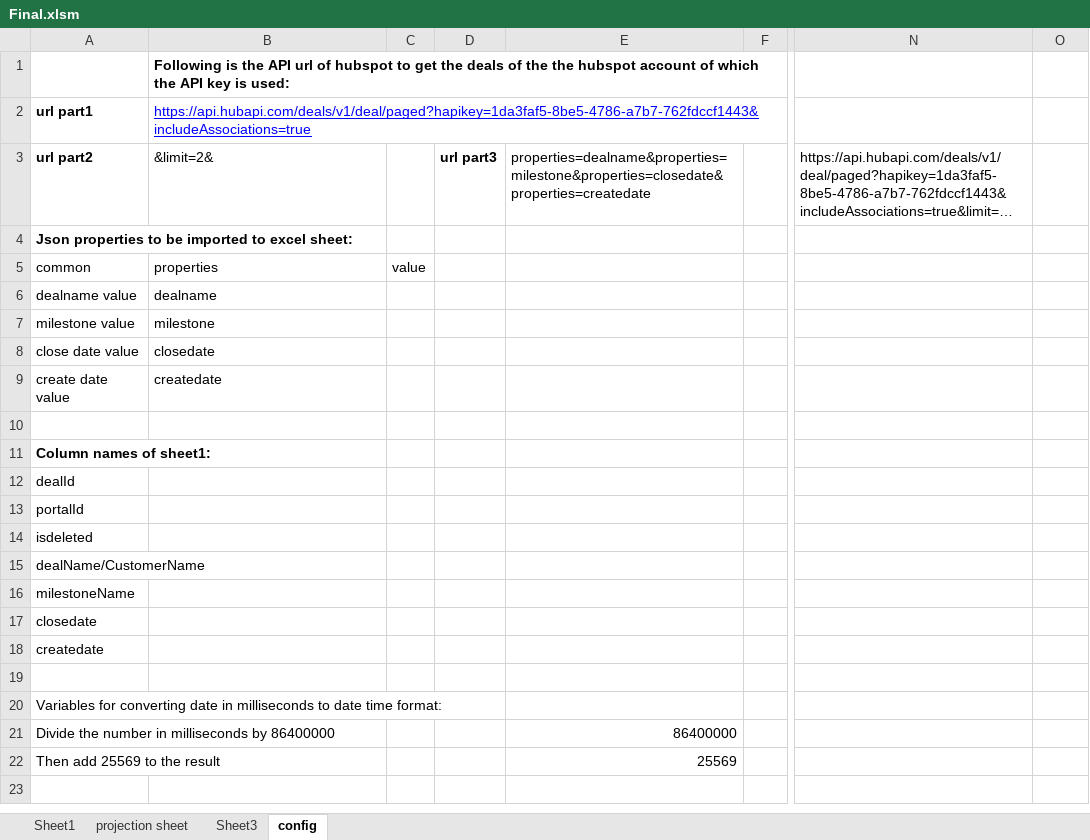
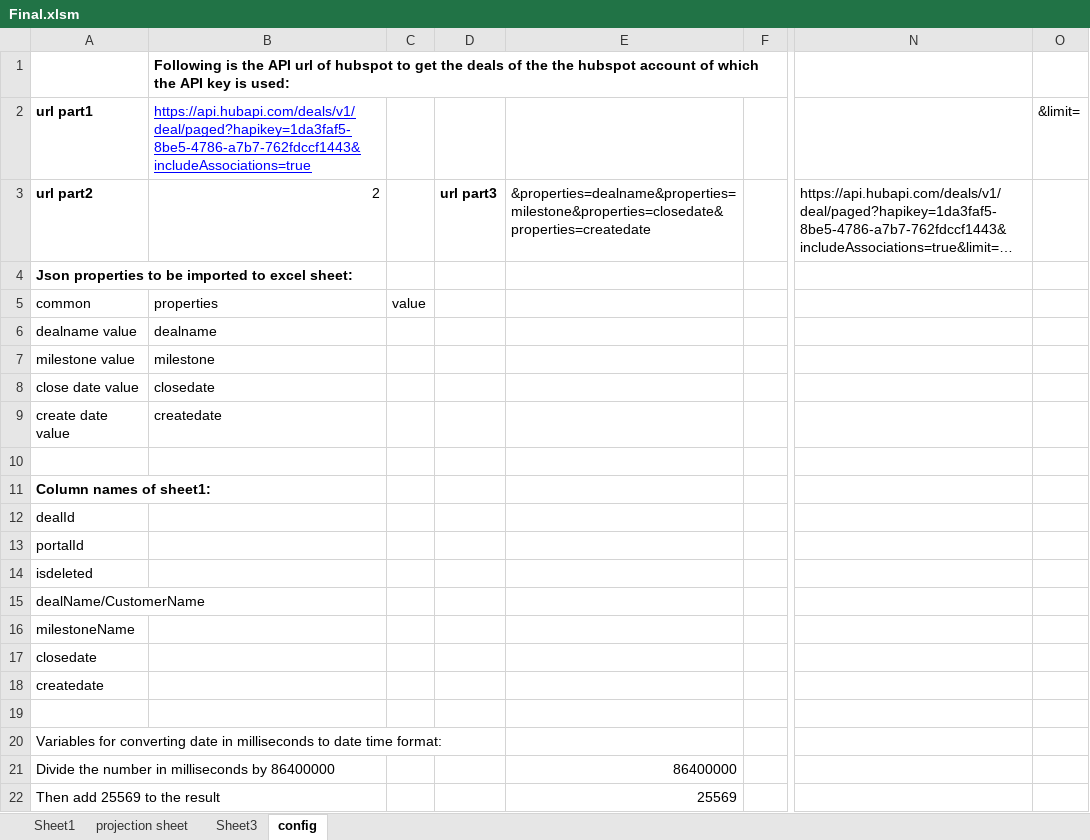
Before and after one commit to PoonamTiwari23/hubspot-project, an Excel workbook: Final.xlsm, sheet config, drawn as a sheet; only a part is shown, gaps mark what is left out; long unchanged cells end in …; values as stored, in another font and other column widths than the file's, no borders; the diff names each change by its address in the sheet, - before the commit and + after, or states it on an @@ line.

Commit message:
offset diplayed

```diff
--- a/Final.xlsm (sheet config)
+++ b/Final.xlsm (sheet config)
-O2: (empty)
+O2: &limit=
-B3: &limit=2&
+B3: 2
-E3: properties=dealname&properties=milestone&properties=closedate&properties=createdate
+E3: &properties=dealname&properties=milestone&properties=closedate&properties=createdate
```
Also changed, not shown: formulas that keep their value.
